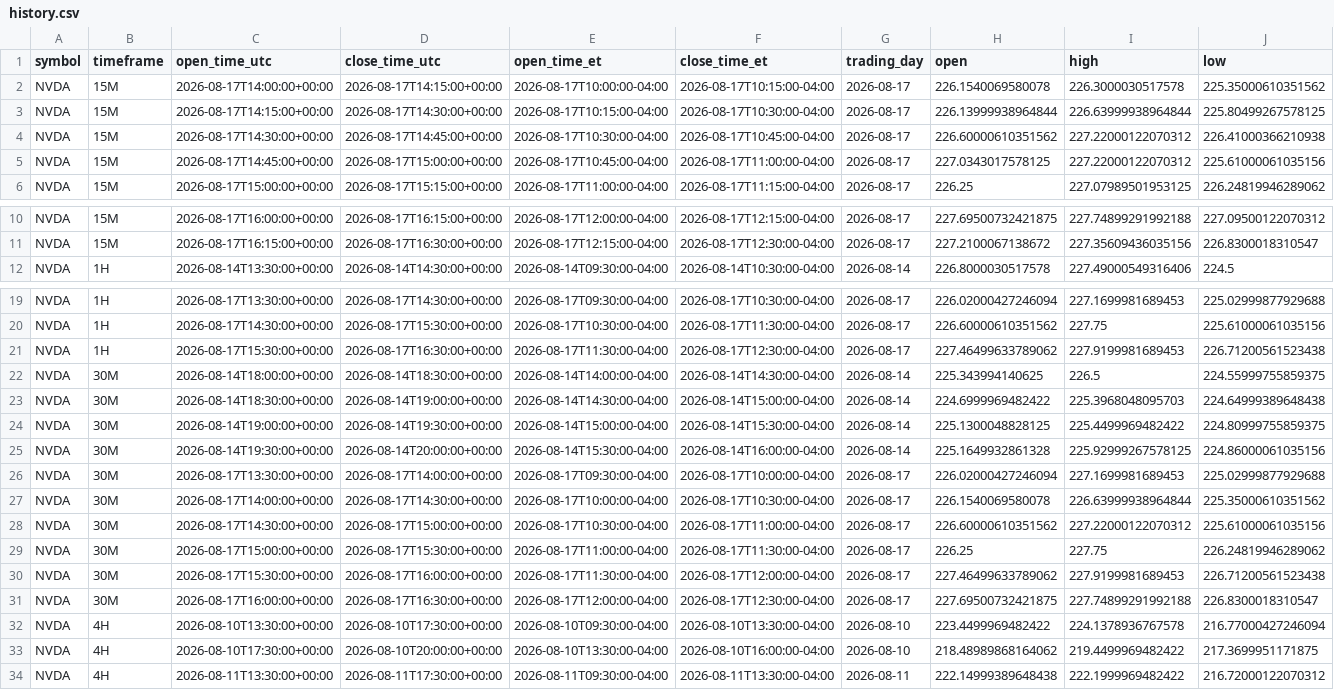
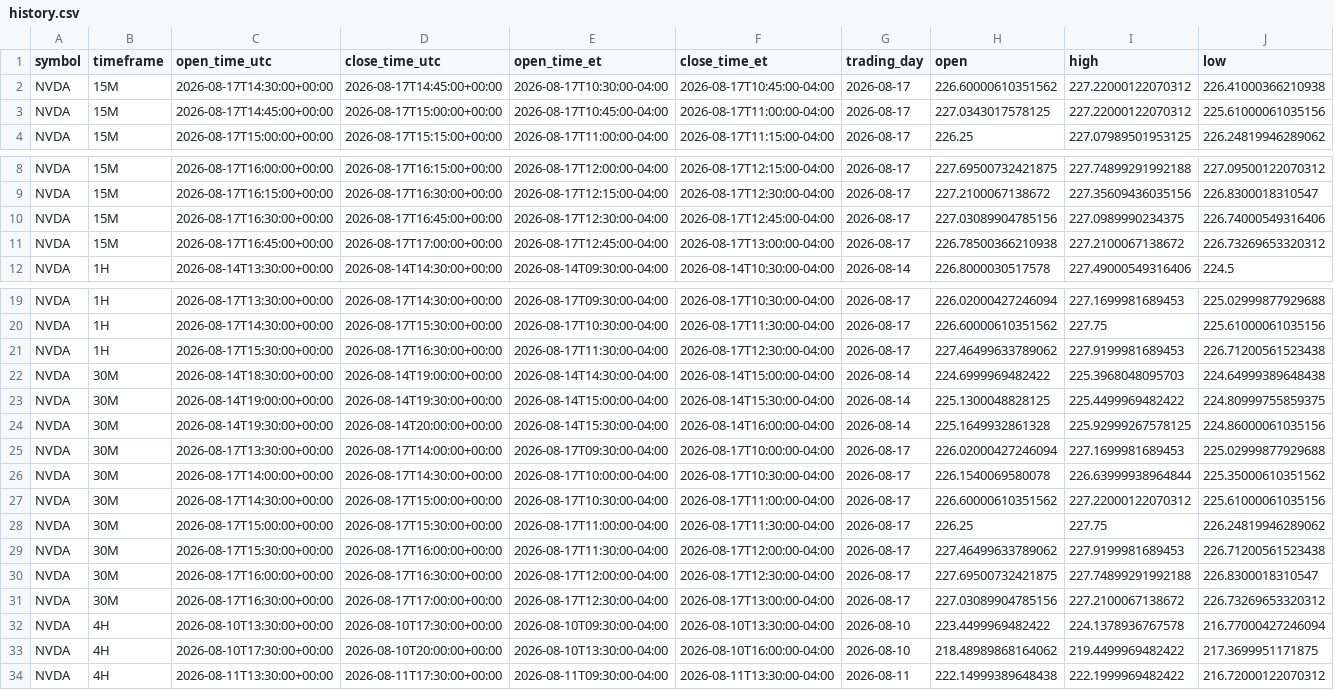
Before and after one commit to Einsteinmonkey/NvidiaRuleofThirds, a CSV file: results/history.csv, drawn as a sheet; only a part is shown, gaps mark what is left out; removed rows and columns are numbered as before the commit, all else as after; rows hold the shown columns only; the diff names each change by its address in the sheet, - before the commit and + after, or states it on an @@ line.

```diff
--- a/results/history.csv
+++ b/results/history.csv
-row 2: NVDA | 15M | 2026-08-17T14:00:00+00:00 | 2026-08-17T14:15:00+00:00 | 2026-08-17T10:00:00-04:00 | 2026-08-17T10:15:00-04:00 | 2026-08-17 | 226.1540069580078 | 226.3000030517578 | 225.35000610351562
-row 3: NVDA | 15M | 2026-08-17T14:15:00+00:00 | 2026-08-17T14:30:00+00:00 | 2026-08-17T10:15:00-04:00 | 2026-08-17T10:30:00-04:00 | 2026-08-17 | 226.13999938964844 | 226.63999938964844 | 225.80499267578125
+row 10: NVDA | 15M | 2026-08-17T16:30:00+00:00 | 2026-08-17T16:45:00+00:00 | 2026-08-17T12:30:00-04:00 | 2026-08-17T12:45:00-04:00 | 2026-08-17 | 227.03089904785156 | 227.0989990234375 | 226.74000549316406
+row 11: NVDA | 15M | 2026-08-17T16:45:00+00:00 | 2026-08-17T17:00:00+00:00 | 2026-08-17T12:45:00-04:00 | 2026-08-17T13:00:00-04:00 | 2026-08-17 | 226.78500366210938 | 227.2100067138672 | 226.73269653320312
-row 22: NVDA | 30M | 2026-08-14T18:00:00+00:00 | 2026-08-14T18:30:00+00:00 | 2026-08-14T14:00:00-04:00 | 2026-08-14T14:30:00-04:00 | 2026-08-14 | 225.343994140625 | 226.5 | 224.55999755859375
+row 31: NVDA | 30M | 2026-08-17T16:30:00+00:00 | 2026-08-17T17:00:00+00:00 | 2026-08-17T12:30:00-04:00 | 2026-08-17T13:00:00-04:00 | 2026-08-17 | 227.03089904785156 | 227.2100067138672 | 226.73269653320312
```
Also changed, not shown: 4 other files.
